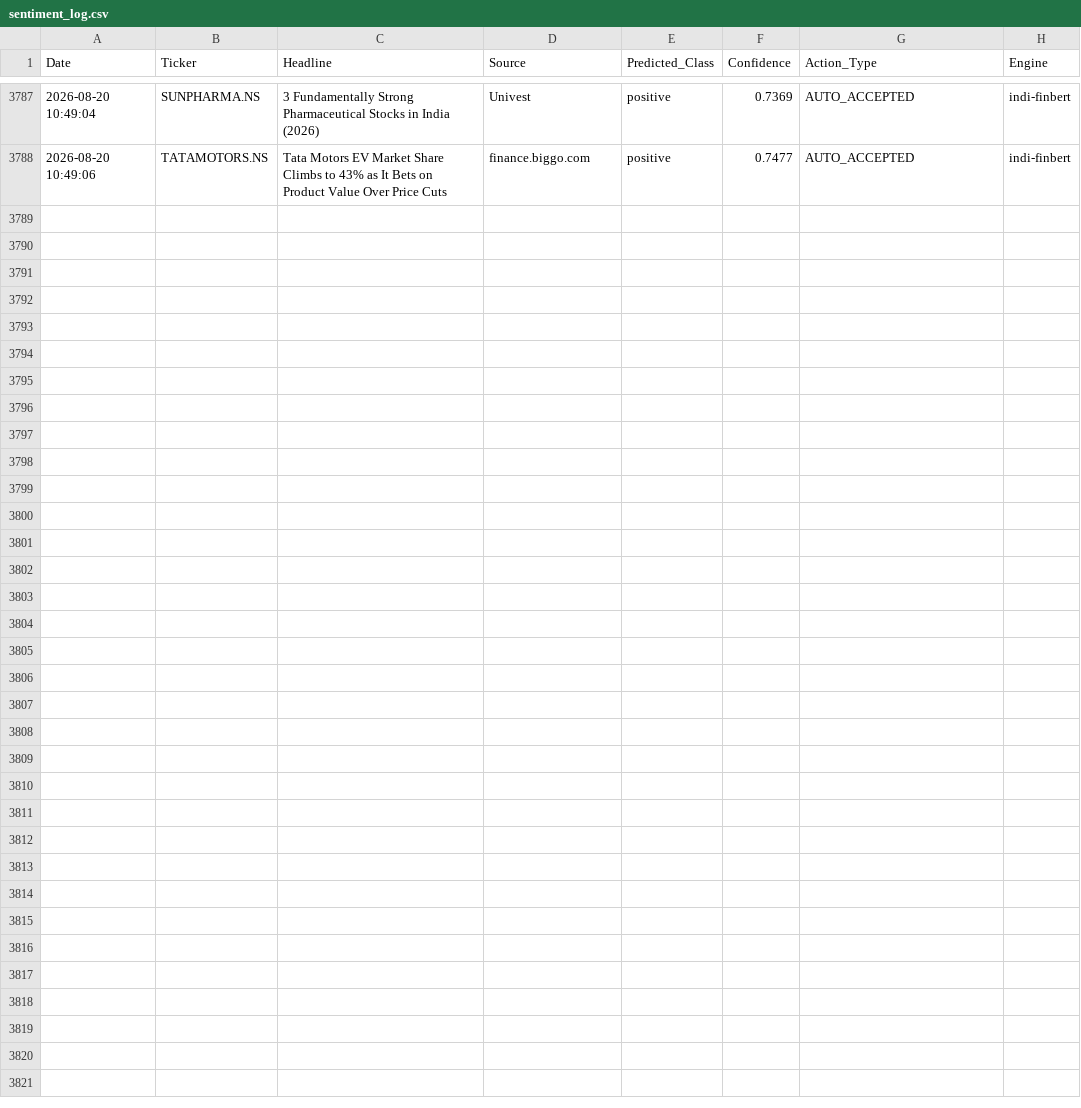
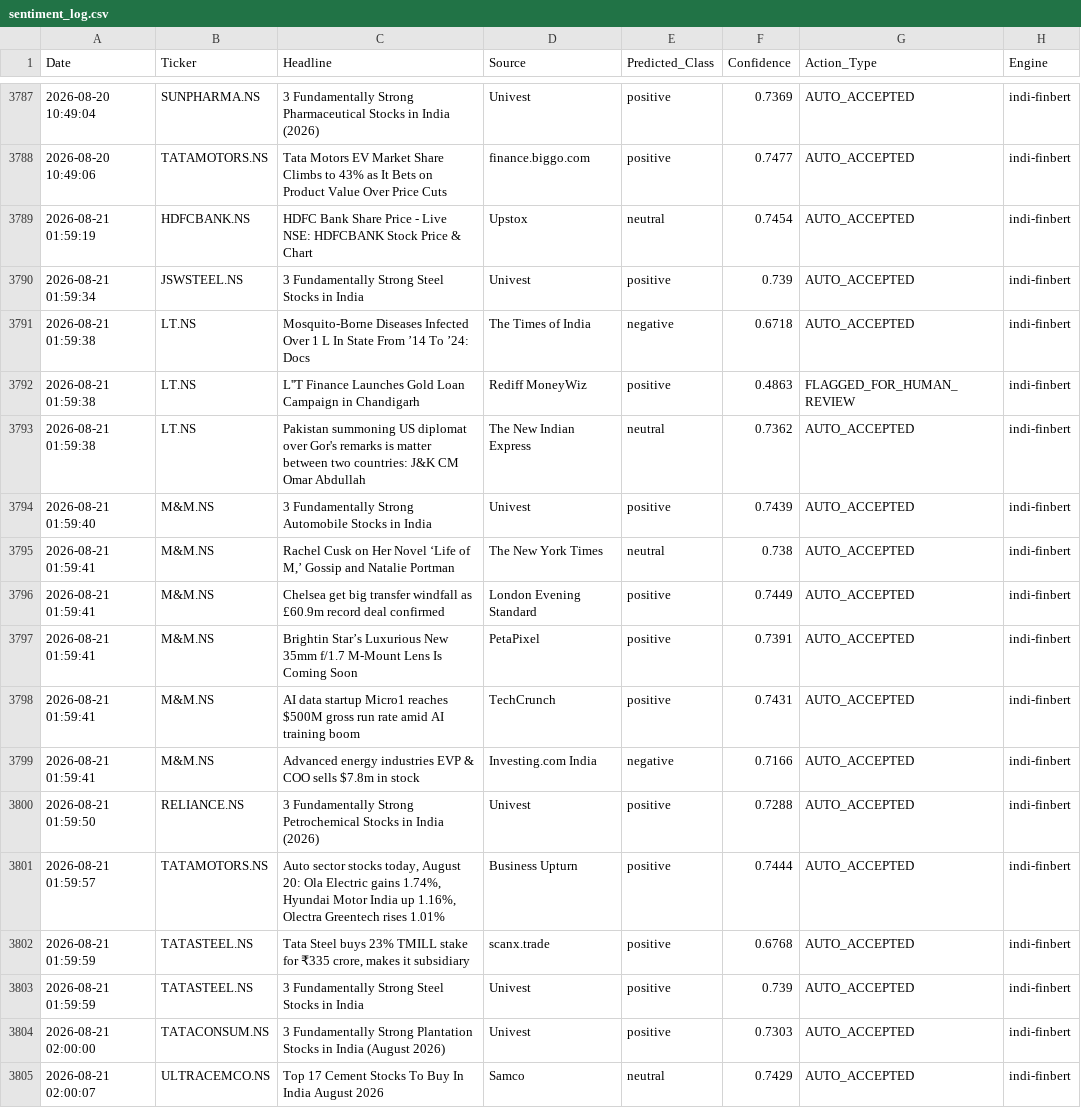
Before and after one commit to Aryanchauhan08/Indi-FinBERT, a CSV file: data/sentiment_log.csv, drawn as a sheet; only a part is shown, gaps mark what is left out.

```diff
--- a/data/sentiment_log.csv
+++ b/data/sentiment_log.csv
@@ -3788 +3788,18 @@ Date,Ticker,Headline,Source,Predicted_Class,Confidence,Action_Type,Engine
 2026-08-20 10:49:06,TATAMOTORS.NS,Tata Motors EV Market Share Climbs to 43% as It Bets on Product Value Over Price Cuts,finance.biggo.com,positive,0.7477,AUTO_ACCEPTED,indi-finbert
+2026-08-21 01:59:19,HDFCBANK.NS,HDFC Bank Share Price - Live NSE: HDFCBANK Stock Price & Chart,Upstox,neutral,0.7454,AUTO_ACCEPTED,indi-finbert
+2026-08-21 01:59:34,JSWSTEEL.NS,3 Fundamentally Strong Steel Stocks in India,Univest,positive,0.739,AUTO_ACCEPTED,indi-finbert
+2026-08-21 01:59:38,LT.NS,Mosquito-Borne Diseases Infected Over 1 L In State From ’14 To ’24: Docs,The Times of India,negative,0.6718,AUTO_ACCEPTED,indi-finbert
+2026-08-21 01:59:38,LT.NS,L''T Finance Launches Gold Loan Campaign in Chandigarh,Rediff MoneyWiz,positive,0.4863,FLAGGED_FOR_HUMAN_REVIEW,indi-finbert
+2026-08-21 01:59:38,LT.NS,Pakistan summoning US diplomat over Gor's remarks is matter between two countries: J&K CM Omar Abdullah,The New Indian Express,neutral,0.7362,AUTO_ACCEPTED,indi-finbert
+2026-08-21 01:59:40,M&M.NS,3 Fundamentally Strong Automobile Stocks in India,Univest,positive,0.7439,AUTO_ACCEPTED,indi-finbert
+2026-08-21 01:59:41,M&M.NS,"Rachel Cusk on Her Novel ‘Life of M,’ Gossip and Natalie Portman",The New York Times,neutral,0.738,AUTO_ACCEPTED,indi-finbert
+2026-08-21 01:59:41,M&M.NS,Chelsea get big transfer windfall as £60.9m record deal confirmed,London Evening Standard,positive,0.7449,AUTO_ACCEPTED,indi-finbert
+2026-08-21 01:59:41,M&M.NS,Brightin Star’s Luxurious New 35mm f/1.7 M-Mount Lens Is Coming Soon,PetaPixel,positive,0.7391,AUTO_ACCEPTED,indi-finbert
+2026-08-21 01:59:41,M&M.NS,AI data startup Micro1 reaches $500M gross run rate amid AI training boom,TechCrunch,positive,0.7431,AUTO_ACCEPTED,indi-finbert
+2026-08-21 01:59:41,M&M.NS,Advanced energy industries EVP & COO sells $7.8m in stock,Investing.com India,negative,0.7166,AUTO_ACCEPTED,indi-finbert
+2026-08-21 01:59:50,RELIANCE.NS,3 Fundamentally Strong Petrochemical Stocks in India (2026),Univest,positive,0.7288,AUTO_ACCEPTED,indi-finbert
+2026-08-21 01:59:57,TATAMOTORS.NS,"Auto sector stocks today, August 20: Ola Electric gains 1.74%, Hyundai Motor India up 1.16%, Olectra Greentech rises 1.01%",Business Upturn,positive,0.7444,AUTO_ACCEPTED,indi-finbert
+2026-08-21 01:59:59,TATASTEEL.NS,"Tata Steel buys 23% TMILL stake for ₹335 crore, makes it subsidiary",scanx.trade,positive,0.6768,AUTO_ACCEPTED,indi-finbert
+2026-08-21 01:59:59,TATASTEEL.NS,3 Fundamentally Strong Steel Stocks in India,Univest,positive,0.739,AUTO_ACCEPTED,indi-finbert
+2026-08-21 02:00:00,TATACONSUM.NS,3 Fundamentally Strong Plantation Stocks in India (August 2026),Univest,positive,0.7303,AUTO_ACCEPTED,indi-finbert
+2026-08-21 02:00:07,ULTRACEMCO.NS,Top 17 Cement Stocks To Buy In India August 2026,Samco,neutral,0.7429,AUTO_ACCEPTED,indi-finbert
```
